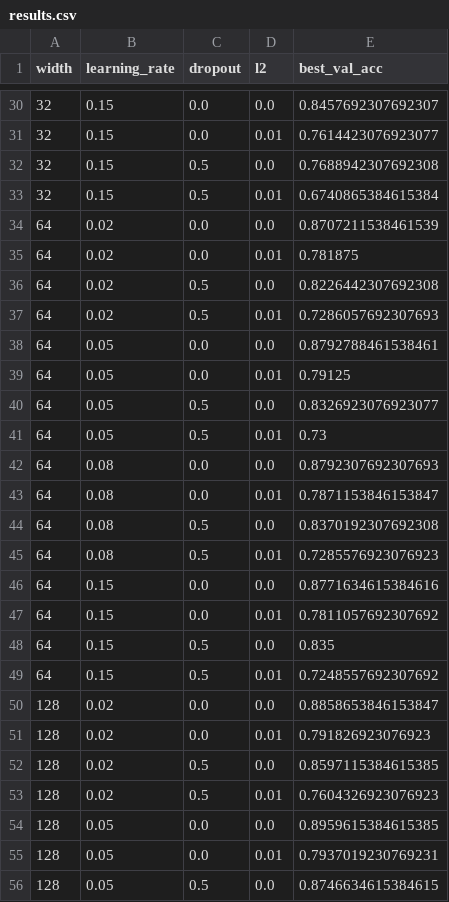
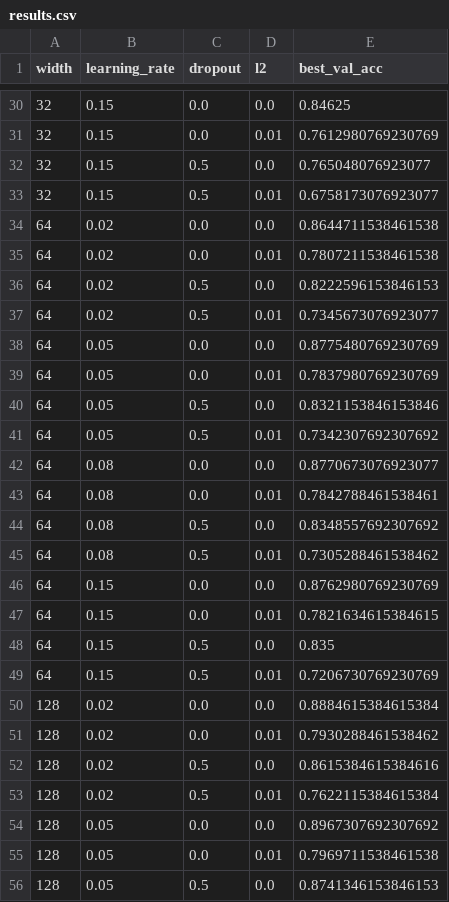
Before and after one commit to xOagge/DeepLearning_Homework1, a CSV file: Q2_outputs/results.csv, drawn as a sheet; only a part is shown, gaps mark what is left out; the diff covers the shown part only.

```diff
--- a/Q2_outputs/results.csv
+++ b/Q2_outputs/results.csv
@@ -30,27 +30,27 @@ width,learning_rate,dropout,l2,best_val_acc
-32,0.15,0.0,0.0,0.8457692307692307
-32,0.15,0.0,0.01,0.7614423076923077
-32,0.15,0.5,0.0,0.7688942307692308
-32,0.15,0.5,0.01,0.6740865384615384
-64,0.02,0.0,0.0,0.8707211538461539
-64,0.02,0.0,0.01,0.781875
-64,0.02,0.5,0.0,0.8226442307692308
-64,0.02,0.5,0.01,0.7286057692307693
-64,0.05,0.0,0.0,0.8792788461538461
-64,0.05,0.0,0.01,0.79125
-64,0.05,0.5,0.0,0.8326923076923077
-64,0.05,0.5,0.01,0.73
-64,0.08,0.0,0.0,0.8792307692307693
-64,0.08,0.0,0.01,0.7871153846153847
-64,0.08,0.5,0.0,0.8370192307692308
-64,0.08,0.5,0.01,0.7285576923076923
-64,0.15,0.0,0.0,0.8771634615384616
-64,0.15,0.0,0.01,0.7811057692307692
+32,0.15,0.0,0.0,0.84625
+32,0.15,0.0,0.01,0.7612980769230769
+32,0.15,0.5,0.0,0.765048076923077
+32,0.15,0.5,0.01,0.6758173076923077
+64,0.02,0.0,0.0,0.8644711538461538
+64,0.02,0.0,0.01,0.7807211538461538
+64,0.02,0.5,0.0,0.8222596153846153
+64,0.02,0.5,0.01,0.7345673076923077
+64,0.05,0.0,0.0,0.8775480769230769
+64,0.05,0.0,0.01,0.7837980769230769
+64,0.05,0.5,0.0,0.8321153846153846
+64,0.05,0.5,0.01,0.7342307692307692
+64,0.08,0.0,0.0,0.8770673076923077
+64,0.08,0.0,0.01,0.7842788461538461
+64,0.08,0.5,0.0,0.8348557692307692
+64,0.08,0.5,0.01,0.7305288461538462
+64,0.15,0.0,0.0,0.8762980769230769
+64,0.15,0.0,0.01,0.7821634615384615
 64,0.15,0.5,0.0,0.835
-64,0.15,0.5,0.01,0.7248557692307692
-128,0.02,0.0,0.0,0.8858653846153847
-128,0.02,0.0,0.01,0.791826923076923
-128,0.02,0.5,0.0,0.8597115384615385
-128,0.02,0.5,0.01,0.7604326923076923
-128,0.05,0.0,0.0,0.8959615384615385
-128,0.05,0.0,0.01,0.7937019230769231
-128,0.05,0.5,0.0,0.8746634615384615
+64,0.15,0.5,0.01,0.7206730769230769
+128,0.02,0.0,0.0,0.8884615384615384
+128,0.02,0.0,0.01,0.7930288461538462
+128,0.02,0.5,0.0,0.8615384615384616
+128,0.02,0.5,0.01,0.7622115384615384
+128,0.05,0.0,0.0,0.8967307692307692
+128,0.05,0.0,0.01,0.7969711538461538
+128,0.05,0.5,0.0,0.8741346153846153
```
Also changed, not shown: 52 edited cells elsewhere in this file, Q2_outputs/best_per_width.csv, Q3_outputs/depth_results.csv, 25 other files.
